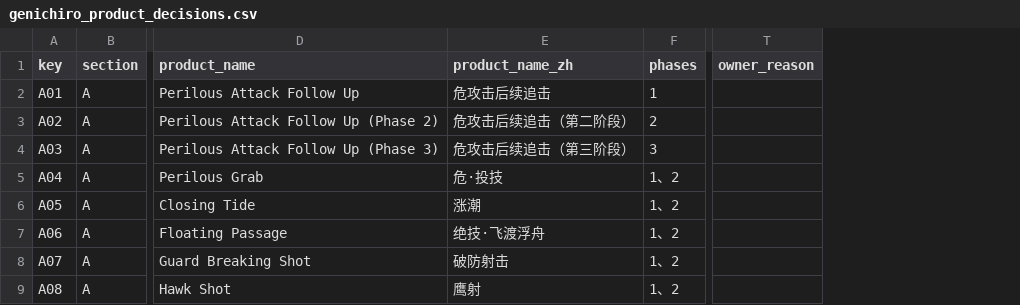
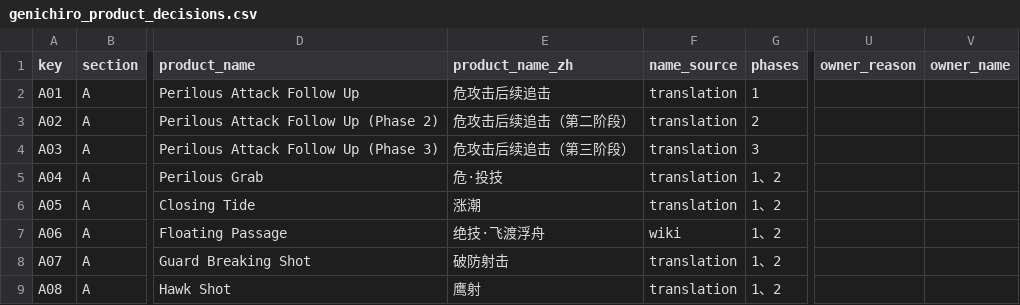
Before and after one commit to CanYouTeachMeHowToCode/Sekiro-boss-practice-analytics, a CSV file: research/ground_truth/semantic/genichiro_product_decisions.csv, drawn as a sheet; only a part is shown, gaps mark what is left out; the diff names each change by its address in the sheet, - before the commit and + after, or states it on an @@ line.

```diff
--- a/research/ground_truth/semantic/genichiro_product_decisions.csv
+++ b/research/ground_truth/semantic/genichiro_product_decisions.csv
+column F (name_source), rows 2-9: translation | translation | translation | translation | translation | wiki | translation | translation
+column V (owner_name), empty
```
Also changed, not shown: 4 other files.
